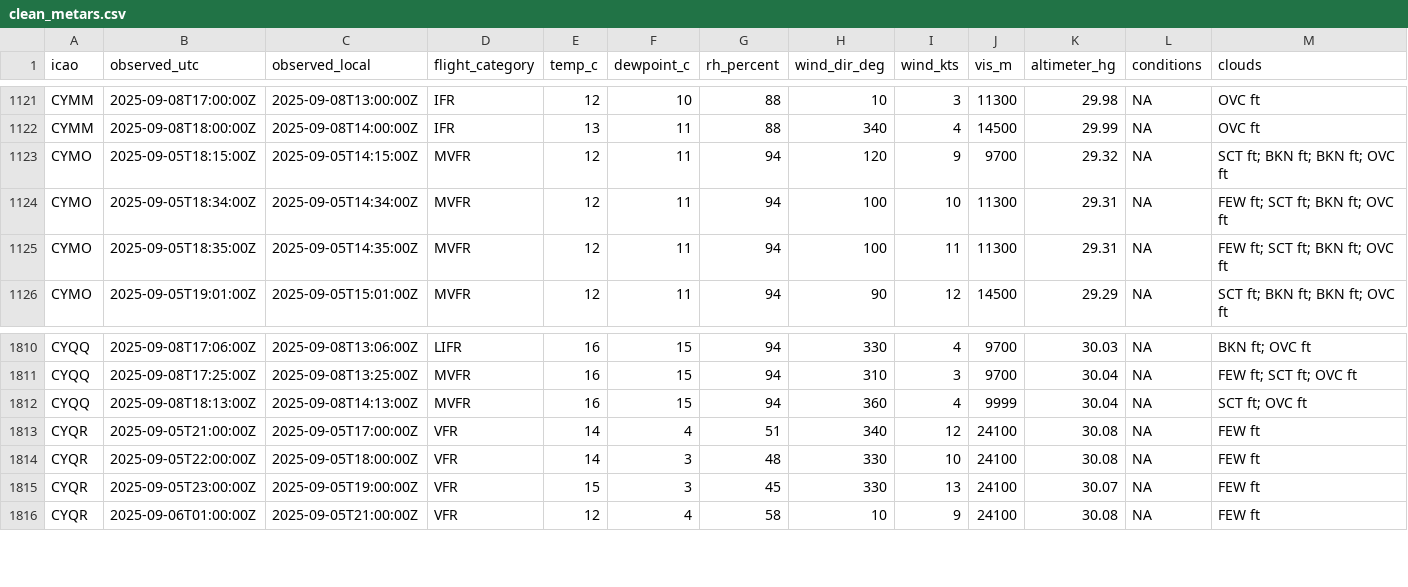
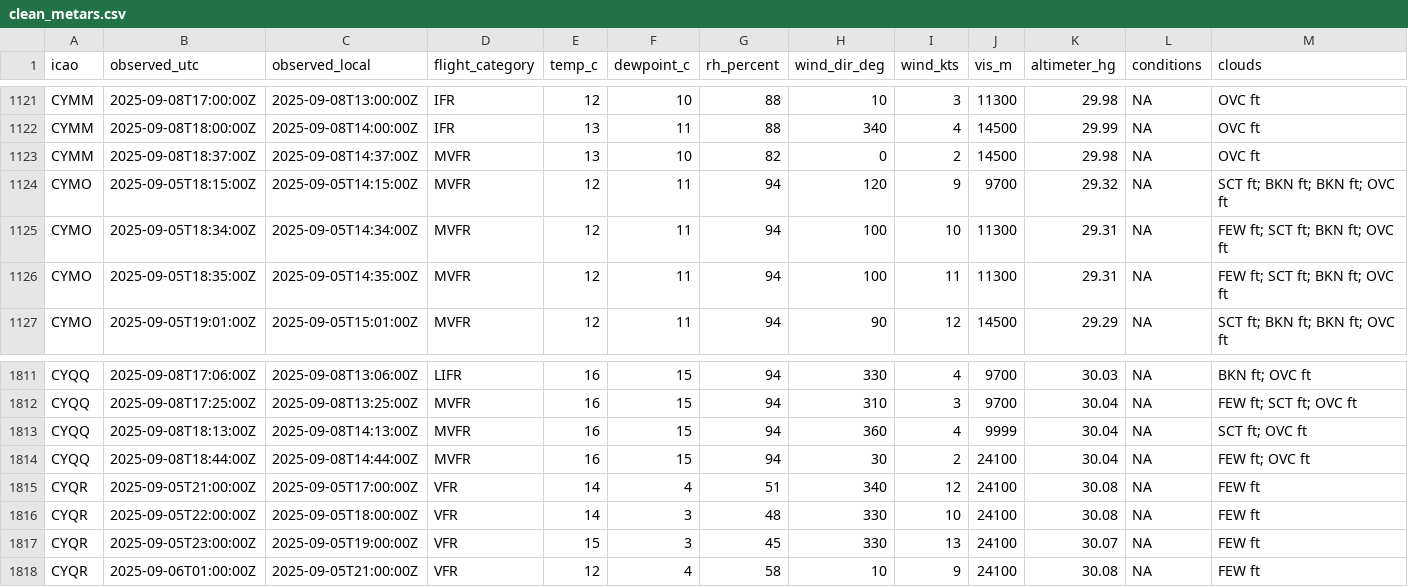
Before and after one commit to NoahCornish/Canada-Flight-Conditions-Research-Project, a CSV file: clean_metars.csv, drawn as a sheet; only a part is shown, gaps mark what is left out; rows hold the shown columns only; the diff names each change by its address in the sheet, - before the commit and + after, or states it on an @@ line.

```diff
--- a/clean_metars.csv
+++ b/clean_metars.csv
+row 1123: CYMM | 2025-09-08T18:37:00Z | 2025-09-08T14:37:00Z | MVFR | 13 | 10 | 82 | 0 | 2 | 14500 | 29.98 | NA | OVC ft
+row 1814: CYQQ | 2025-09-08T18:44:00Z | 2025-09-08T14:44:00Z | MVFR | 16 | 15 | 94 | 30 | 2 | 24100 | 30.04 | NA | FEW ft; OVC ft
```
Also changed, not shown: clean_metars_09_2025.csv, 4 other files.
